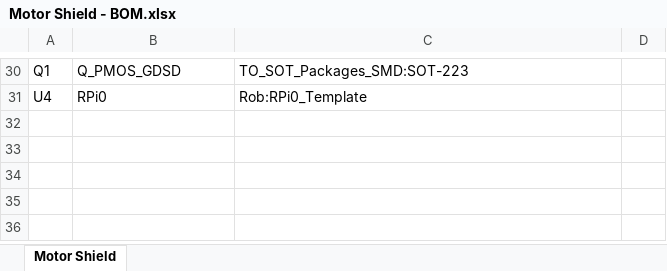
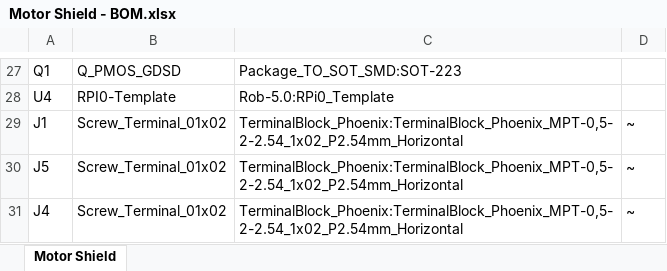
Before and after one commit to Rob-Orb/Cards, an Excel workbook: Rpi0/Motor Shield/Motor Shield - BOM.xlsx, sheet Motor Shield, drawn as a sheet; only a part is shown, gaps mark what is left out; values as stored, in another font and other column widths than the file's, no borders; addresses are those after the commit; the diff covers the shown part only; the diff names each change by its address in the sheet, - before the commit and + after, or states it on an @@ line.

Commit message:
Update Motor shield BOM

```diff
--- a/Rpi0/Motor Shield/Motor Shield - BOM.xlsx (sheet Motor Shield)
+++ b/Rpi0/Motor Shield/Motor Shield - BOM.xlsx (sheet Motor Shield)
-C27: TO_SOT_Packages_SMD:SOT-223
+C27: Package_TO_SOT_SMD:SOT-223
-B28: RPi0
+B28: RPI0-Template
-C28: Rob:RPi0_Template
+C28: Rob-5.0:RPi0_Template
+row 29: J1 | Screw_Terminal_01x02 | TerminalBlock_Phoenix:TerminalBlock_Phoenix_MPT-0,5-2-2.54_1x02_P2.54mm_Horizontal | ~
+row 30: J5 | Screw_Terminal_01x02 | TerminalBlock_Phoenix:TerminalBlock_Phoenix_MPT-0,5-2-2.54_1x02_P2.54mm_Horizontal | ~
+row 31: J4 | Screw_Terminal_01x02 | TerminalBlock_Phoenix:TerminalBlock_Phoenix_MPT-0,5-2-2.54_1x02_P2.54mm_Horizontal | ~
```
Also changed, not shown: 2 added rows, 5 removed rows and 32 edited cells elsewhere in this sheet.
